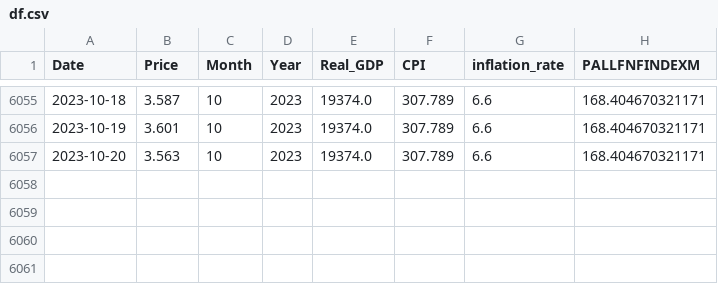
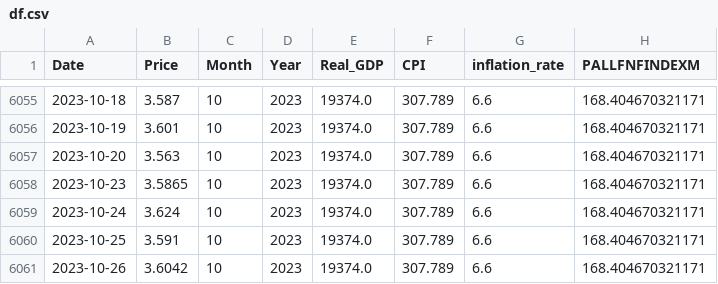
Before and after one commit to QaraDataScience/Copper-Price-Prediction, a CSV file: df.csv, drawn as a sheet; only a part is shown, gaps mark what is left out; the diff names each change by its address in the sheet, - before the commit and + after, or states it on an @@ line.

```diff
--- a/df.csv
+++ b/df.csv
+row 6058: 2023-10-23 | 3.5865 | 10 | 2023 | 19374.0 | 307.789 | 6.6 | 168.404670321171
+row 6059: 2023-10-24 | 3.624 | 10 | 2023 | 19374.0 | 307.789 | 6.6 | 168.404670321171
+row 6060: 2023-10-25 | 3.591 | 10 | 2023 | 19374.0 | 307.789 | 6.6 | 168.404670321171
+row 6061: 2023-10-26 | 3.6042 | 10 | 2023 | 19374.0 | 307.789 | 6.6 | 168.404670321171
```
Also changed, not shown: final_merged_copper_dataset.csv, 9 other files.
